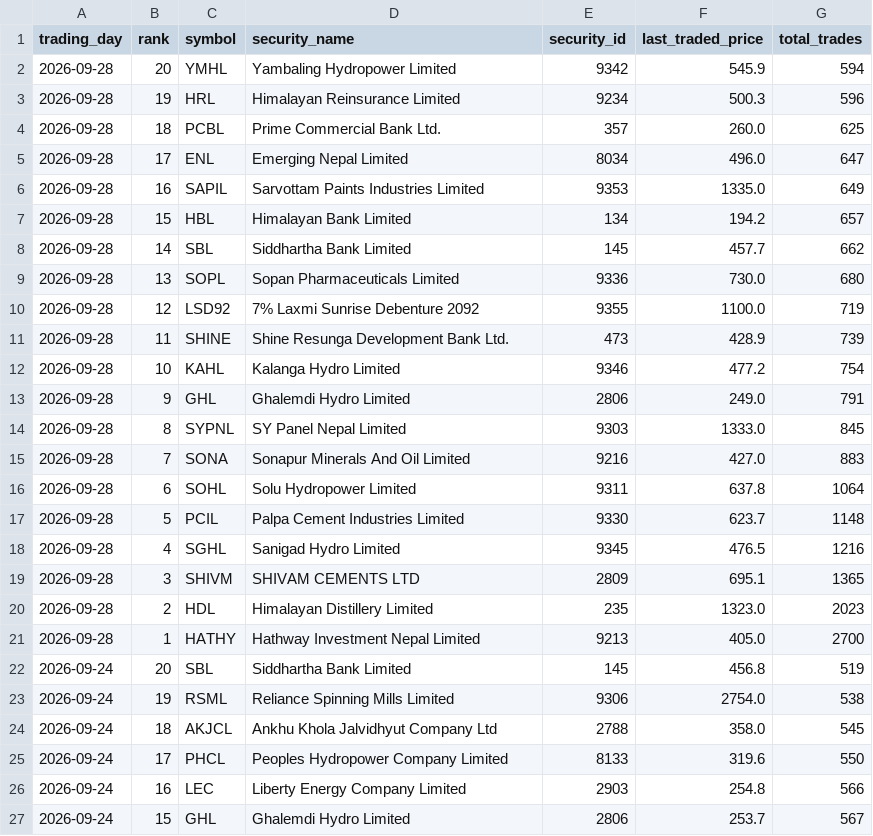
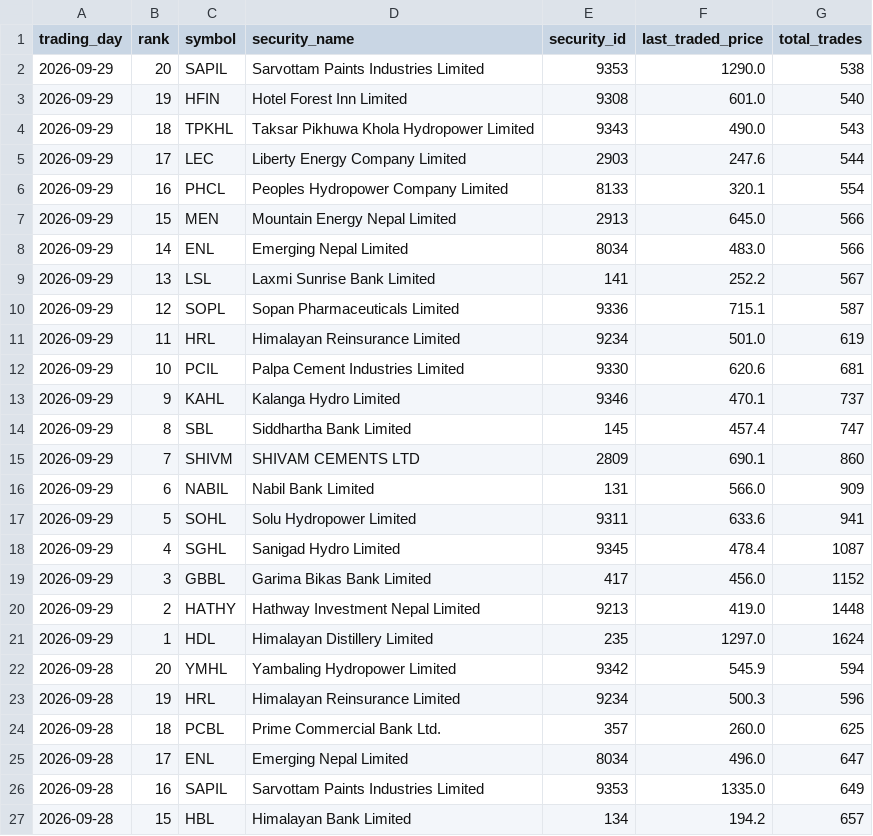
Before and after one commit to h0miez4evr/Nepse_automation, a CSV file: nepse_data/nepse_top20_transactions.csv, drawn as a sheet; only a part is shown; the shorter side is filled out with more unchanged rows.

```diff
--- a/nepse_data/nepse_top20_transactions.csv
+++ b/nepse_data/nepse_top20_transactions.csv
@@ -1,2 +1,22 @@
 trading_day,rank,symbol,security_name,security_id,last_traded_price,total_trades
+2026-09-29,20,SAPIL,Sarvottam Paints Industries Limited,9353,1290.0,538
+2026-09-29,19,HFIN,Hotel Forest Inn Limited,9308,601.0,540
+2026-09-29,18,TPKHL,Taksar Pikhuwa Khola Hydropower Limited,9343,490.0,543
+2026-09-29,17,LEC,Liberty Energy Company Limited,2903,247.6,544
+2026-09-29,16,PHCL,Peoples Hydropower Company Limited,8133,320.1,554
+2026-09-29,15,MEN,Mountain Energy Nepal Limited,2913,645.0,566
+2026-09-29,14,ENL,Emerging Nepal Limited,8034,483.0,566
+2026-09-29,13,LSL,Laxmi Sunrise Bank Limited,141,252.2,567
+2026-09-29,12,SOPL,Sopan Pharmaceuticals Limited,9336,715.1,587
+2026-09-29,11,HRL,Himalayan Reinsurance Limited,9234,501.0,619
+2026-09-29,10,PCIL,Palpa Cement Industries Limited,9330,620.6,681
+2026-09-29,9,KAHL,Kalanga Hydro Limited,9346,470.1,737
+2026-09-29,8,SBL,Siddhartha Bank Limited,145,457.4,747
+2026-09-29,7,SHIVM,SHIVAM CEMENTS LTD,2809,690.1,860
+2026-09-29,6,NABIL,Nabil Bank Limited,131,566.0,909
+2026-09-29,5,SOHL,Solu Hydropower Limited,9311,633.6,941
+2026-09-29,4,SGHL,Sanigad Hydro Limited,9345,478.4,1087
+2026-09-29,3,GBBL,Garima Bikas Bank Limited,417,456.0,1152
+2026-09-29,2,HATHY,Hathway Investment Nepal Limited,9213,419.0,1448
+2026-09-29,1,HDL,Himalayan Distillery Limited,235,1297.0,1624
 2026-09-28,20,YMHL,Yambaling Hydropower Limited,9342,545.9,594
```
Also changed, not shown: nepse_data/nepse_top20_gainers.csv, nepse_data/nepse_top20_relative_strength.csv, 2 other files.
